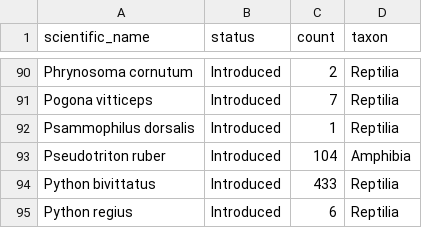
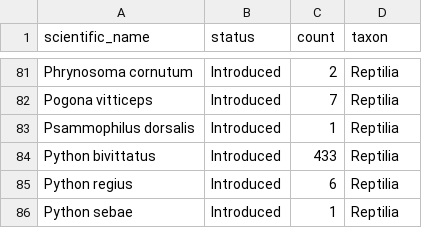
Before and after one commit to Global-Ecology-Research-Group/Gallivan_et_al_2026_Royal_Society_Open_Science, a CSV file: Data/iNaturalist_introduced.csv, drawn as a sheet; only a part is shown, gaps mark what is left out; the shorter side is filled out with more unchanged rows; the diff covers the shown part only; the diff names each change by its address in the sheet, - before the commit and + after, or states it on an @@ line.

```diff
--- a/Data/iNaturalist_introduced.csv
+++ b/Data/iNaturalist_introduced.csv
-row 93: Pseudotriton ruber | Introduced | 104 | Amphibia
```
Also changed, not shown: 9 removed rows elsewhere in this file, 3 other files.
